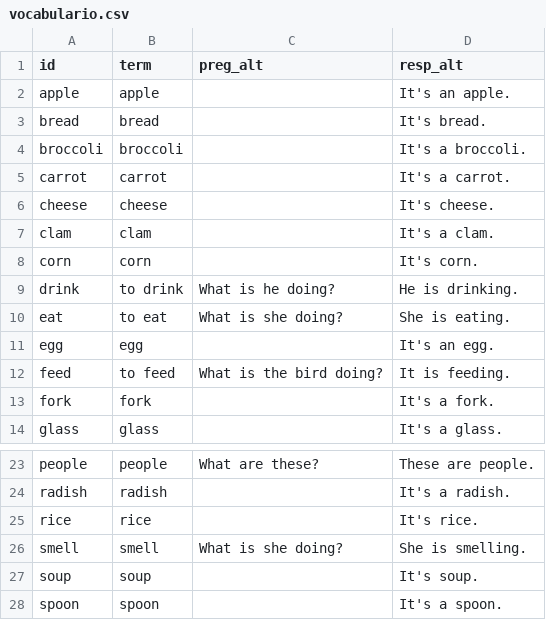
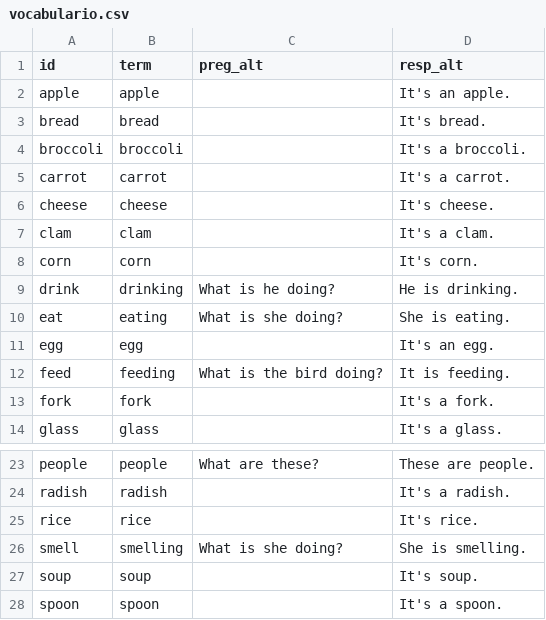
Before and after one commit to icarito/peru-learns-english, a CSV file: Topics/Topic_4/vocabulario.csv, drawn as a sheet; only a part is shown, gaps mark what is left out.

```diff
--- a/Topics/Topic_4/vocabulario.csv
+++ b/Topics/Topic_4/vocabulario.csv
@@ -8,6 +8,6 @@ clam,clam,,It's a clam.
 corn,corn,,It's corn.
-drink,to drink,What is he doing?,He is drinking.
-eat,to eat,What is she doing?,She is eating.
+drink,drinking,What is he doing?,He is drinking.
+eat,eating,What is she doing?,She is eating.
 egg,egg,,It's an egg.
-feed,to feed,What is the bird doing?,It is feeding.
+feed,feeding,What is the bird doing?,It is feeding.
 fork,fork,,It's a fork.
@@ -25,3 +25,3 @@ radish,radish,,It's a radish.
 rice,rice,,It's rice.
-smell,smell,What is she doing?,She is smelling.
+smell,smelling,What is she doing?,She is smelling.
 soup,soup,,It's soup.
```
Also changed, not shown: Topics/Topic_1/vocabulario.csv, Topics/Topic_2/vocabulario.csv, 25 other files.
